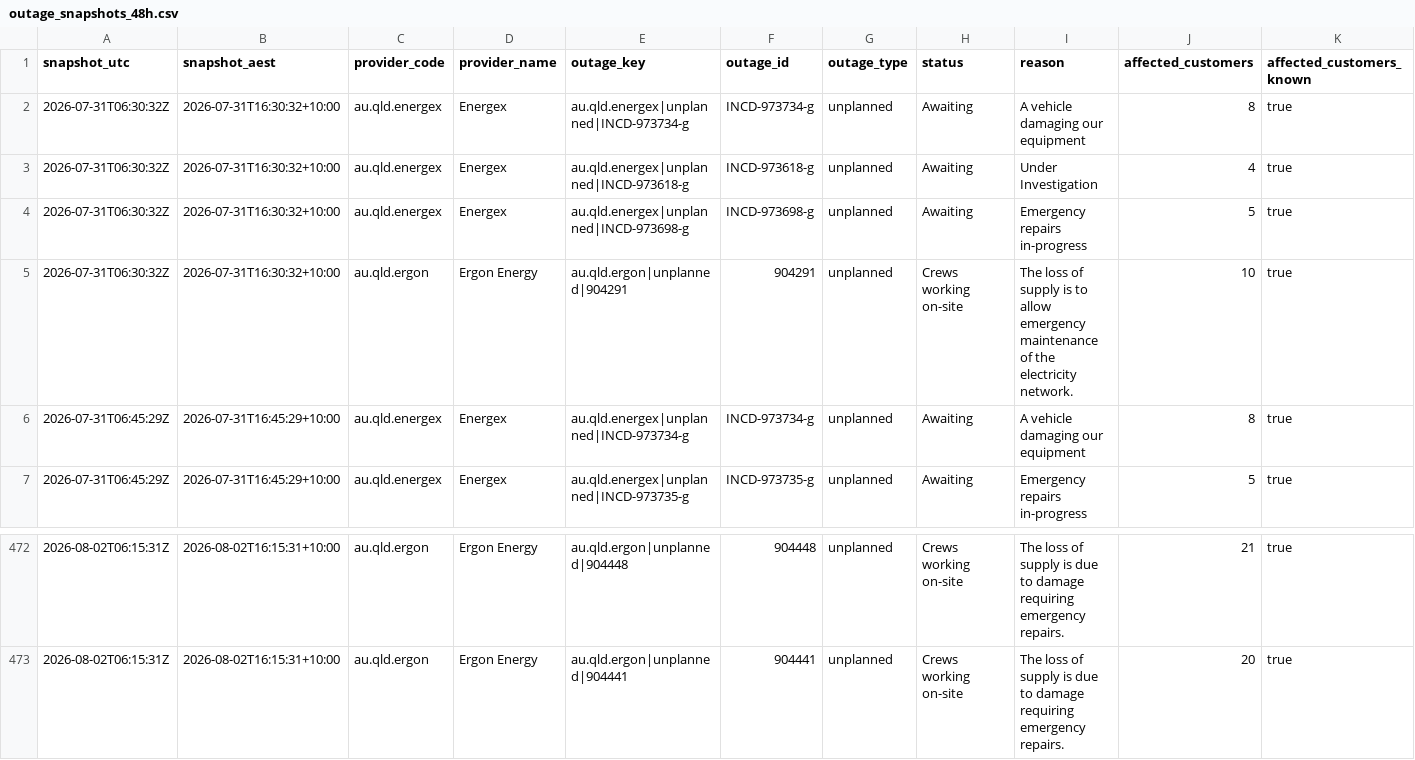
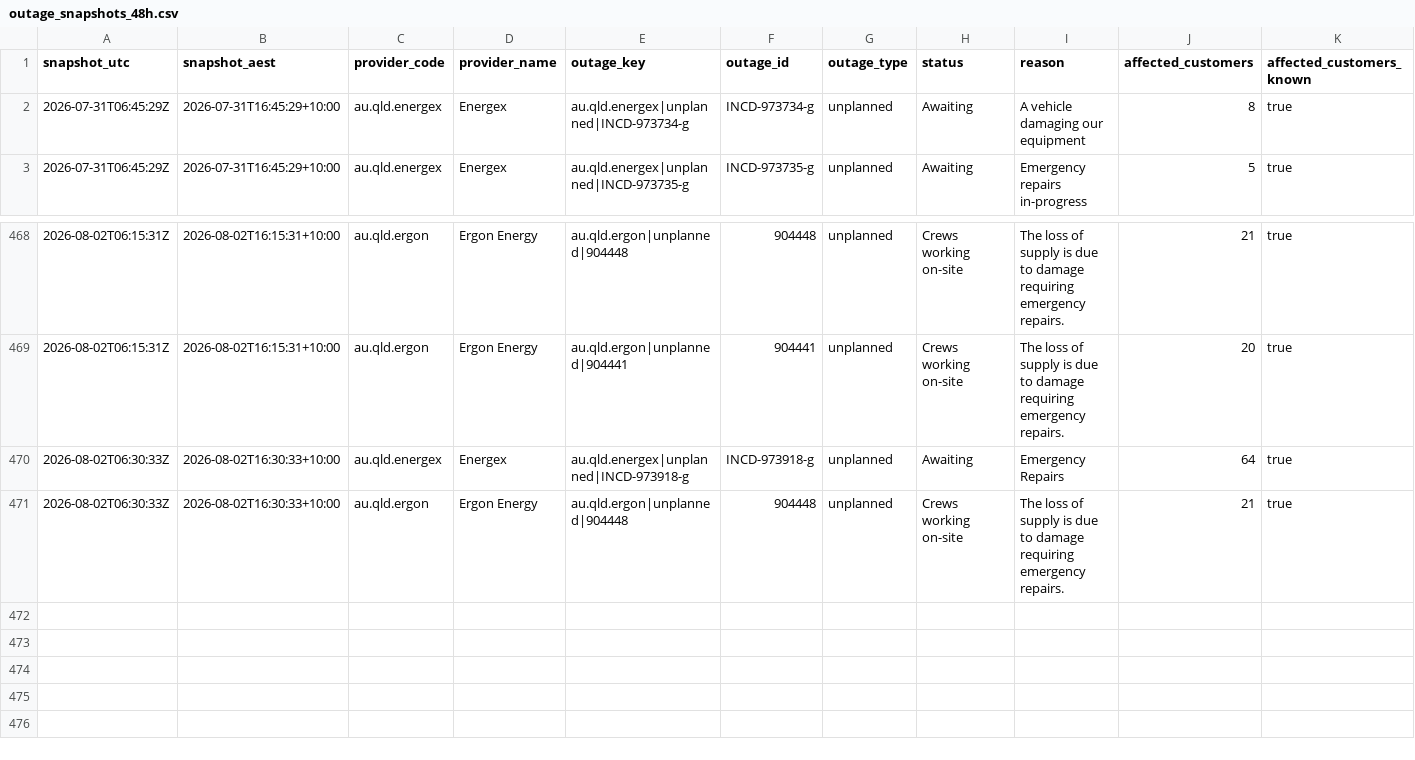
Before and after one commit to gowlettluke/qldpoweroutages, a CSV file: data/outage_snapshots_48h.csv, drawn as a sheet; only a part is shown, gaps mark what is left out; removed rows and columns are numbered as before the commit, all else as after; rows hold the shown columns only; the diff names each change by its address in the sheet, - before the commit and + after, or states it on an @@ line.

```diff
--- a/data/outage_snapshots_48h.csv
+++ b/data/outage_snapshots_48h.csv
-row 2: 2026-07-31T06:30:32Z | 2026-07-31T16:30:32+10:00 | au.qld.energex | Energex | au.qld.energex|unplanned|INCD-973734-g | INCD-973734-g | unplanned | Awaiting | A vehicle damaging our equipment | 8 | true
-row 3: 2026-07-31T06:30:32Z | 2026-07-31T16:30:32+10:00 | au.qld.energex | Energex | au.qld.energex|unplanned|INCD-973618-g | INCD-973618-g | unplanned | Awaiting | Under Investigation | 4 | true
-row 4: 2026-07-31T06:30:32Z | 2026-07-31T16:30:32+10:00 | au.qld.energex | Energex | au.qld.energex|unplanned|INCD-973698-g | INCD-973698-g | unplanned | Awaiting | Emergency repairs in-progress | 5 | true
-row 5: 2026-07-31T06:30:32Z | 2026-07-31T16:30:32+10:00 | au.qld.ergon | Ergon Energy | au.qld.ergon|unplanned|904291 | 904291 | unplanned | Crews working on-site | The loss of supply is to allow emergency maintenance of the electricity network. | 10 | true
+row 470: 2026-08-02T06:30:33Z | 2026-08-02T16:30:33+10:00 | au.qld.energex | Energex | au.qld.energex|unplanned|INCD-973918-g | INCD-973918-g | unplanned | Awaiting | Emergency Repairs | 64 | true
+row 471: 2026-08-02T06:30:33Z | 2026-08-02T16:30:33+10:00 | au.qld.ergon | Ergon Energy | au.qld.ergon|unplanned|904448 | 904448 | unplanned | Crews working on-site | The loss of supply is due to damage requiring emergency repairs. | 21 | true
```
Also changed, not shown: data/lga_cumulative_48h.csv, data/lga_totals_48h.csv, 4 other files.
